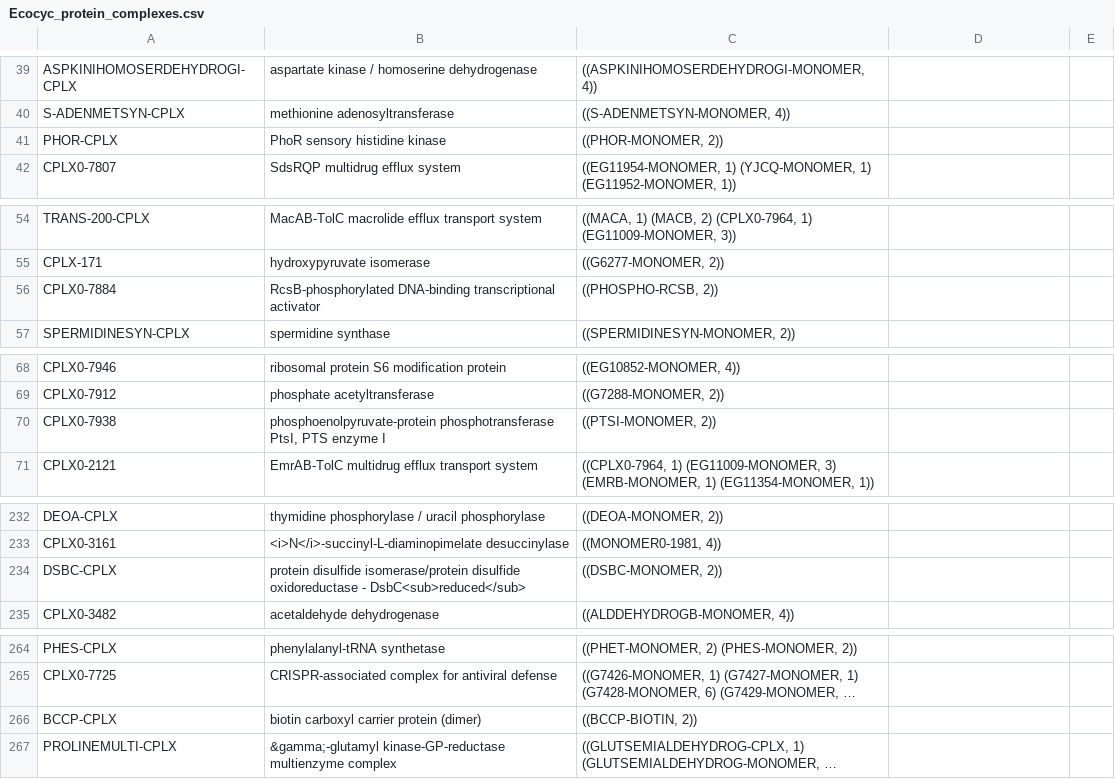
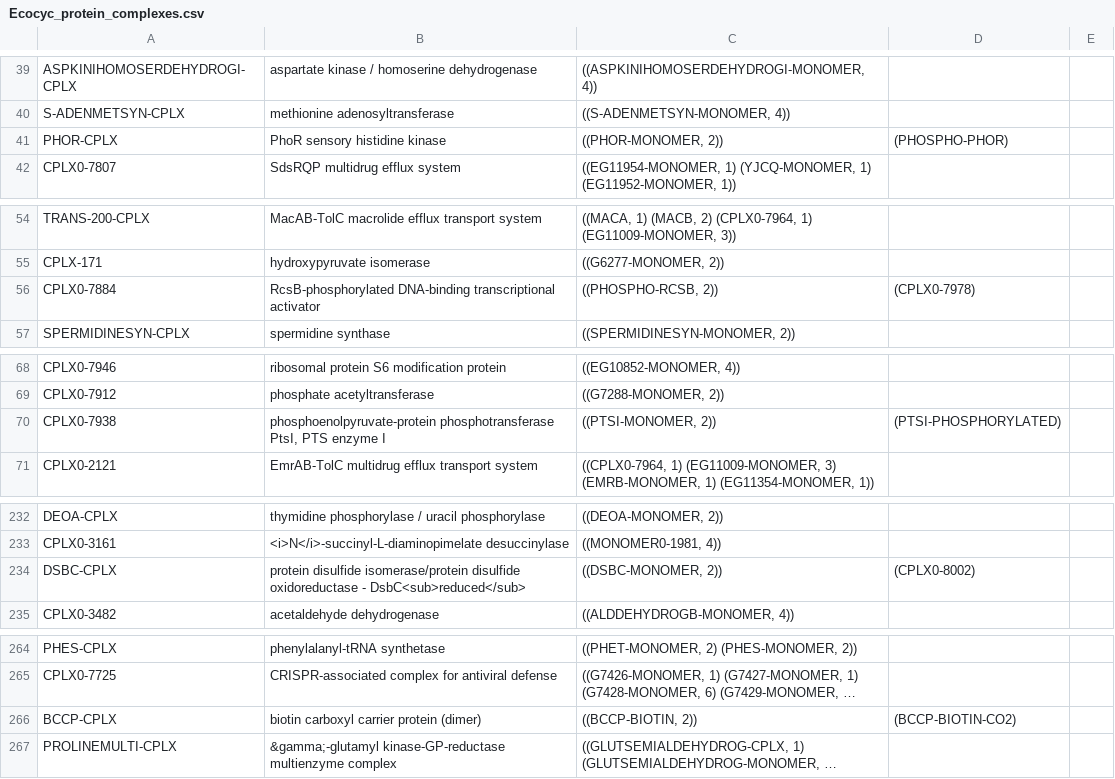
Before and after one commit to CovertLab/WholeCellEcoliRelease, a CSV file: data/intermediate/Ecocyc_protein_complexes.csv, drawn as a sheet; only a part is shown, gaps mark what is left out; long unchanged cells end in …; the diff covers the shown part only; the diff names each change by its address in the sheet, - before the commit and + after, or states it on an @@ line.

```diff
--- a/data/intermediate/Ecocyc_protein_complexes.csv
+++ b/data/intermediate/Ecocyc_protein_complexes.csv
-D41: (empty)
+D41: (PHOSPHO-PHOR)
-D56: (empty)
+D56: (CPLX0-7978)
-D70: (empty)
+D70: (PTSI-PHOSPHORYLATED)
-D234: (empty)
+D234: (CPLX0-8002)
-D266: (empty)
+D266: (BCCP-BIOTIN-CO2)
```
Also changed, not shown: 19 edited cells elsewhere in this file.
